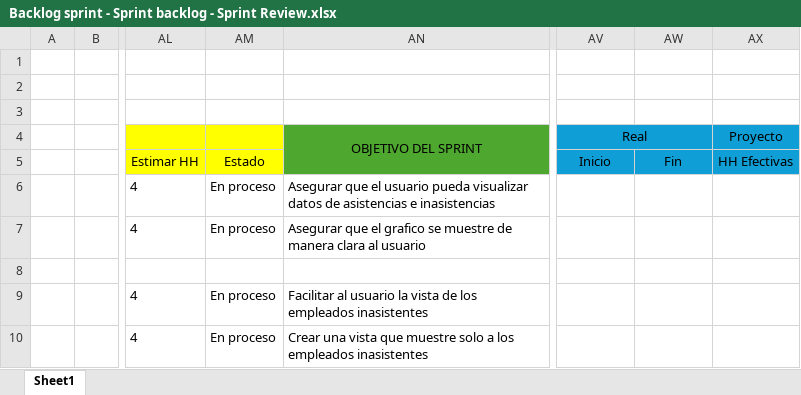
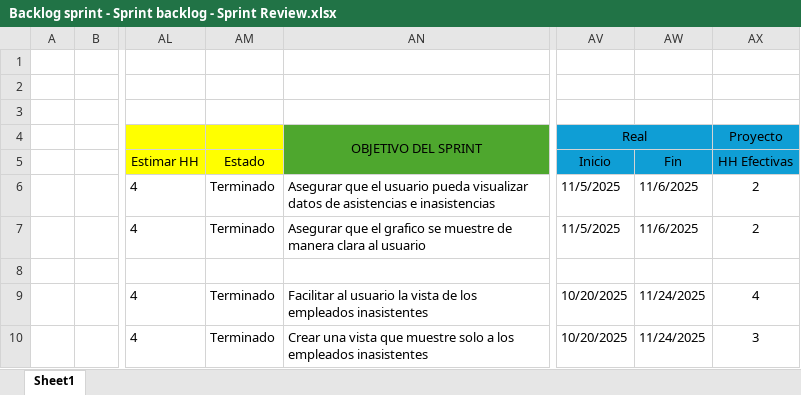
Before and after one commit to vixo23/ING-DE-SOFTWARE, an Excel workbook: INCREMENTO4/Excels/Backlog sprint - Sprint backlog - Sprint Review.xlsx, sheet Sheet1, drawn as a sheet; only a part is shown, gaps mark what is left out; values as stored, in another font and other column widths than the file's, no borders; table styles not drawn; the diff names each change by its address in the sheet, - before the commit and + after, or states it on an @@ line.

```diff
--- a/INCREMENTO4/Excels/Backlog sprint - Sprint backlog - Sprint Review.xlsx (sheet Sheet1)
+++ b/INCREMENTO4/Excels/Backlog sprint - Sprint backlog - Sprint Review.xlsx (sheet Sheet1)
-AM6:AM7: En proceso
+AM6:AM7: Terminado
-AV6:AV7: (empty)
+AV6:AV7: 11/5/2025
-AW6:AW7: (empty)
+AW6:AW7: 11/6/2025
-AX6:AX7: (empty)
+AX6:AX7: 2
-AM9:AM10: En proceso
+AM9:AM10: Terminado
-AV9:AV10: (empty)
+AV9:AV10: 10/20/2025
-AW9:AW10: (empty)
+AW9:AW10: 11/24/2025
-AX9: (empty)
+AX9: 4
-AX10: (empty)
+AX10: 3
```
Also changed, not shown: 1 other file.
